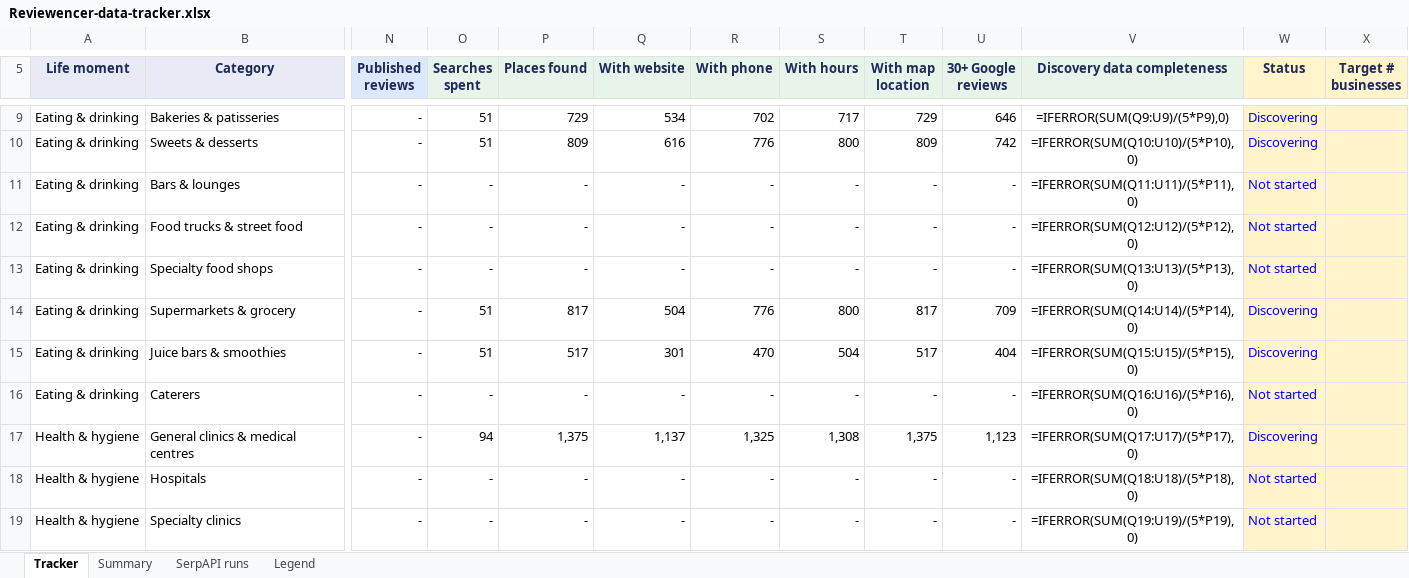
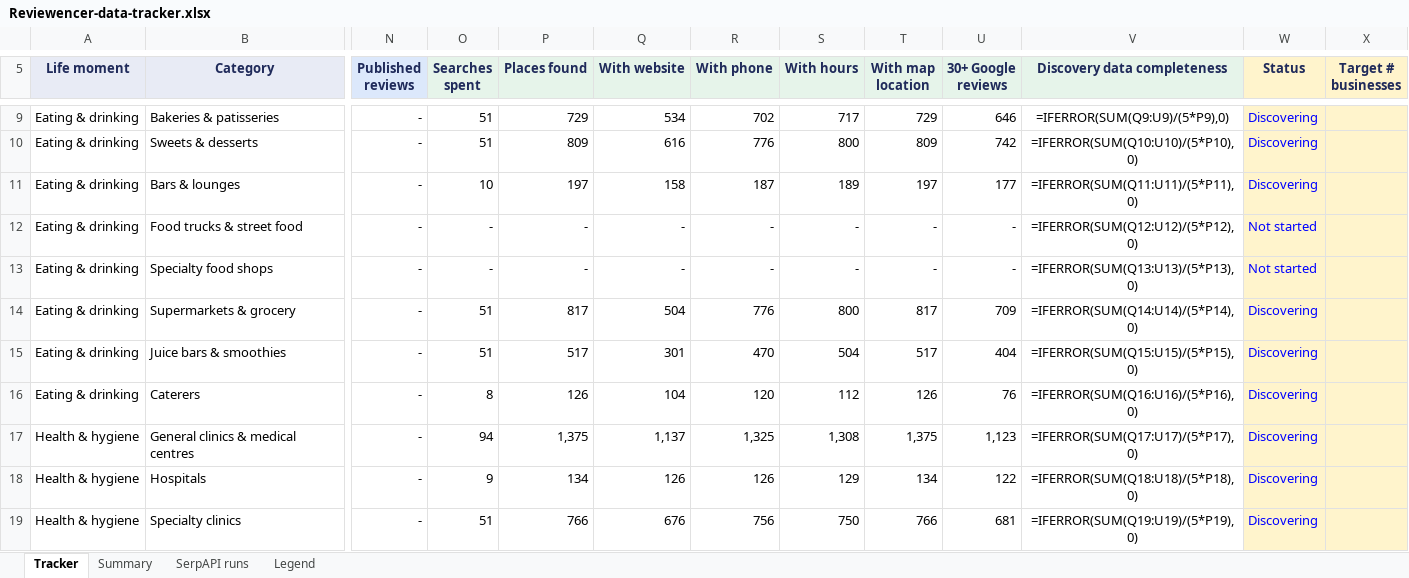
Before and after one commit to basemnakhal/reviewencer, an Excel workbook: docs/Reviewencer-data-tracker.xlsx, sheet Tracker, drawn as a sheet; only a part is shown, gaps mark what is left out; values as stored, in another font and other column widths than the file's, no borders; formulas without a stored value are shown as written; conditional formats not drawn; the diff covers the shown part only; the diff names each change by its address in the sheet, - before the commit and + after, or states it on an @@ line.

```diff
--- a/docs/Reviewencer-data-tracker.xlsx (sheet Tracker)
+++ b/docs/Reviewencer-data-tracker.xlsx (sheet Tracker)
-O11 (Searches spent): -
+O11 (Searches spent): 10
-P11 (Places found): -
+P11 (Places found): 197
-Q11 (With website): -
+Q11 (With website): 158
-R11 (With phone): -
+R11 (With phone): 187
-S11 (With hours): -
+S11 (With hours): 189
-T11 (With map location): -
+T11 (With map location): 197
-U11 (30+ Google reviews): -
+U11 (30+ Google reviews): 177
-W11 (Status): Not started
+W11 (Status): Discovering
-O16 (Searches spent): -
+O16 (Searches spent): 8
-P16 (Places found): -
+P16 (Places found): 126
-Q16 (With website): -
+Q16 (With website): 104
-R16 (With phone): -
+R16 (With phone): 120
-S16 (With hours): -
+S16 (With hours): 112
-T16 (With map location): -
+T16 (With map location): 126
-U16 (30+ Google reviews): -
+U16 (30+ Google reviews): 76
-W16 (Status): Not started
+W16 (Status): Discovering
-O18 (Searches spent): -
+O18 (Searches spent): 9
-P18 (Places found): -
+P18 (Places found): 134
-Q18 (With website): -
+Q18 (With website): 126
-R18 (With phone): -
+R18 (With phone): 126
-S18 (With hours): -
+S18 (With hours): 129
-T18 (With map location): -
+T18 (With map location): 134
-U18 (30+ Google reviews): -
+U18 (30+ Google reviews): 122
-W18:W19 (Status): Not started
+W18:W19 (Status): Discovering
-O19 (Searches spent): -
+O19 (Searches spent): 51
-P19 (Places found): -
+P19 (Places found): 766
-Q19 (With website): -
+Q19 (With website): 676
-R19 (With phone): -
+R19 (With phone): 756
-S19 (With hours): -
+S19 (With hours): 750
-T19 (With map location): -
+T19 (With map location): 766
-U19 (30+ Google reviews): -
+U19 (30+ Google reviews): 681
```
Also changed, not shown: 304 edited cells elsewhere in this sheet, sheet SerpAPI runs, sheet Summary.
